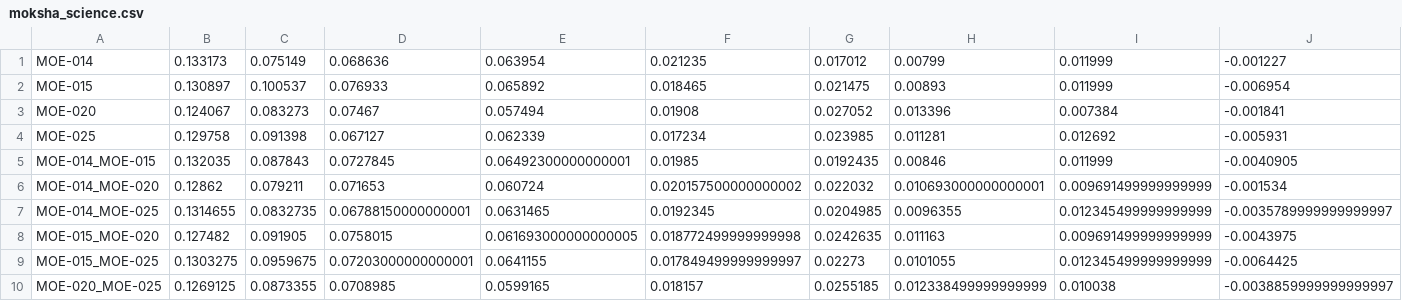
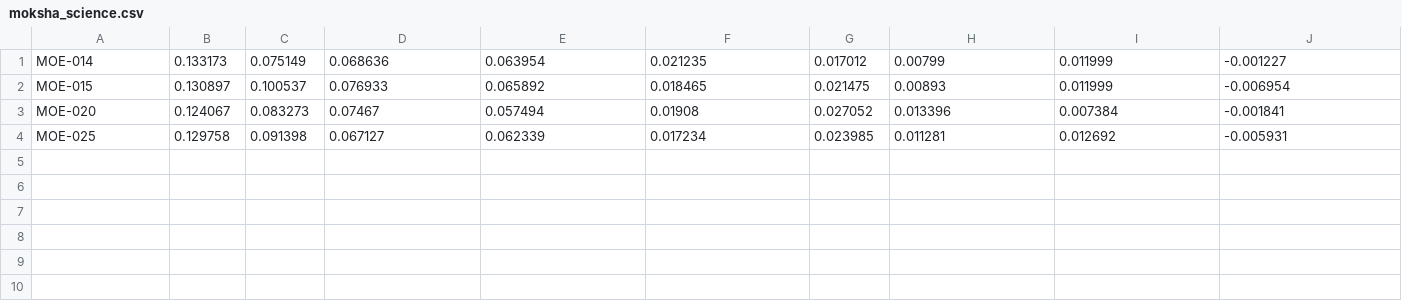
Before and after one commit to Daemon2017/mor2, a CSV file: data/moksha_science.csv, drawn as a sheet; only a part is shown; rows hold the shown columns only; the diff names each change by its address in the sheet, - before the commit and + after, or states it on an @@ line.

```diff
--- a/data/moksha_science.csv
+++ b/data/moksha_science.csv
-row 5: MOE-014_MOE-015 | 0.132035 | 0.087843 | 0.0727845 | 0.06492300000000001 | 0.01985 | 0.0192435 | 0.00846 | 0.011999 | -0.0040905
-row 6: MOE-014_MOE-020 | 0.12862 | 0.079211 | 0.071653 | 0.060724 | 0.020157500000000002 | 0.022032 | 0.010693000000000001 | 0.009691499999999999 | -0.001534
-row 7: MOE-014_MOE-025 | 0.1314655 | 0.0832735 | 0.06788150000000001 | 0.0631465 | 0.0192345 | 0.0204985 | 0.0096355 | 0.012345499999999999 | -0.0035789999999999997
-row 8: MOE-015_MOE-020 | 0.127482 | 0.091905 | 0.0758015 | 0.061693000000000005 | 0.018772499999999998 | 0.0242635 | 0.011163 | 0.009691499999999999 | -0.0043975
-row 9: MOE-015_MOE-025 | 0.1303275 | 0.0959675 | 0.07203000000000001 | 0.0641155 | 0.017849499999999997 | 0.02273 | 0.0101055 | 0.012345499999999999 | -0.0064425
-row 10: MOE-020_MOE-025 | 0.1269125 | 0.0873355 | 0.0708985 | 0.0599165 | 0.018157 | 0.0255185 | 0.012338499999999999 | 0.010038 | -0.0038859999999999997
```
Also changed, not shown: 4 other files.
